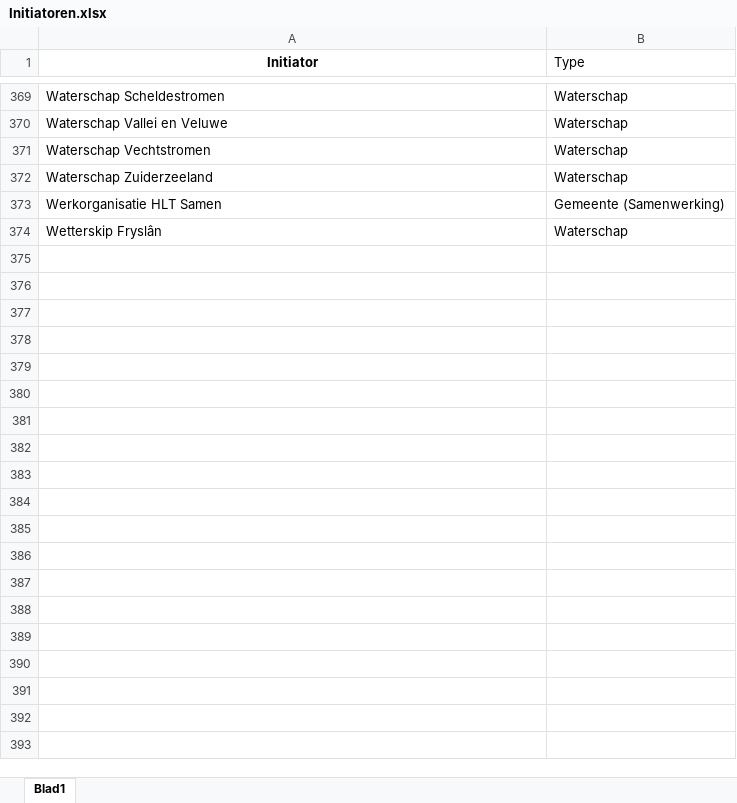
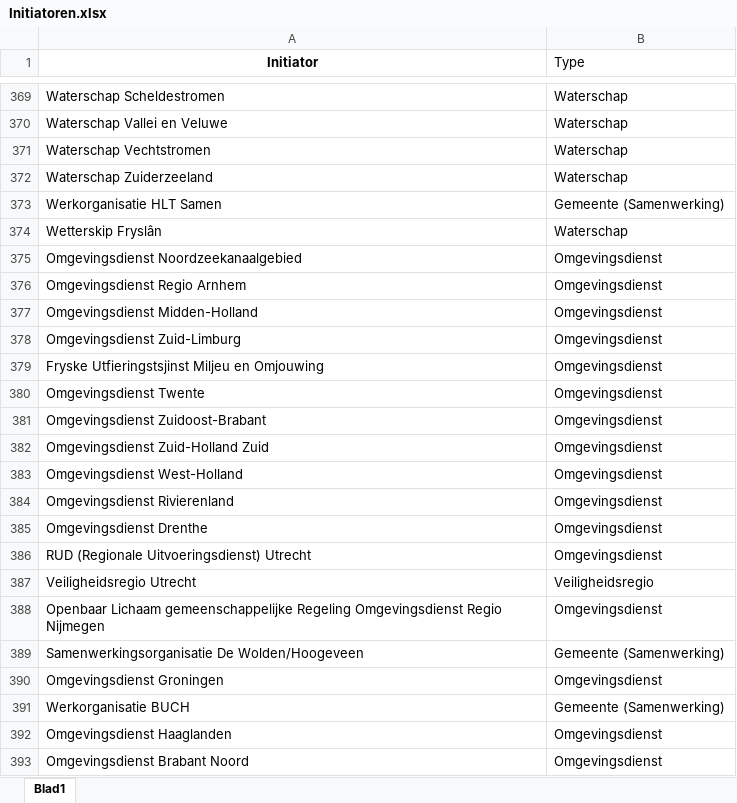
Before and after one commit to Fast-Fox/PowerBI-rapportages-DSO, an Excel workbook: Initiatoren.xlsx, sheet Blad1, drawn as a sheet; only a part is shown, gaps mark what is left out; values as stored, in another font and other column widths than the file's, no borders; table styles not drawn; the diff covers the shown part only; the diff names each change by its address in the sheet, - before the commit and + after, or states it on an @@ line.

```diff
--- a/Initiatoren.xlsx (sheet Blad1)
+++ b/Initiatoren.xlsx (sheet Blad1)
+row 375: Omgevingsdienst Noordzeekanaalgebied | Omgevingsdienst
+row 376: Omgevingsdienst Regio Arnhem | Omgevingsdienst
+row 377: Omgevingsdienst Midden-Holland | Omgevingsdienst
+row 378: Omgevingsdienst Zuid-Limburg | Omgevingsdienst
+row 379: Fryske Utfieringstsjinst Miljeu en Omjouwing | Omgevingsdienst
+row 380: Omgevingsdienst Twente | Omgevingsdienst
+row 381: Omgevingsdienst Zuidoost-Brabant | Omgevingsdienst
+row 382: Omgevingsdienst Zuid-Holland Zuid | Omgevingsdienst
+row 383: Omgevingsdienst West-Holland | Omgevingsdienst
+row 384: Omgevingsdienst Rivierenland | Omgevingsdienst
+row 385: Omgevingsdienst Drenthe | Omgevingsdienst
+row 386: RUD (Regionale Uitvoeringsdienst) Utrecht | Omgevingsdienst
+row 387: Veiligheidsregio Utrecht | Veiligheidsregio
+row 388: Openbaar Lichaam gemeenschappelijke Regeling Omgevingsdienst Regio Nijmegen | Omgevingsdienst
+row 389: Samenwerkingsorganisatie De Wolden/Hoogeveen | Gemeente (Samenwerking)
+row 390: Omgevingsdienst Groningen | Omgevingsdienst
+row 391: Werkorganisatie BUCH | Gemeente (Samenwerking)
+row 392: Omgevingsdienst Haaglanden | Omgevingsdienst
+row 393: Omgevingsdienst Brabant Noord | Omgevingsdienst
```
Also changed, not shown: 21 added rows and 1 edited cell elsewhere in this sheet, Ketenpartners.xlsx, 1 other file.
